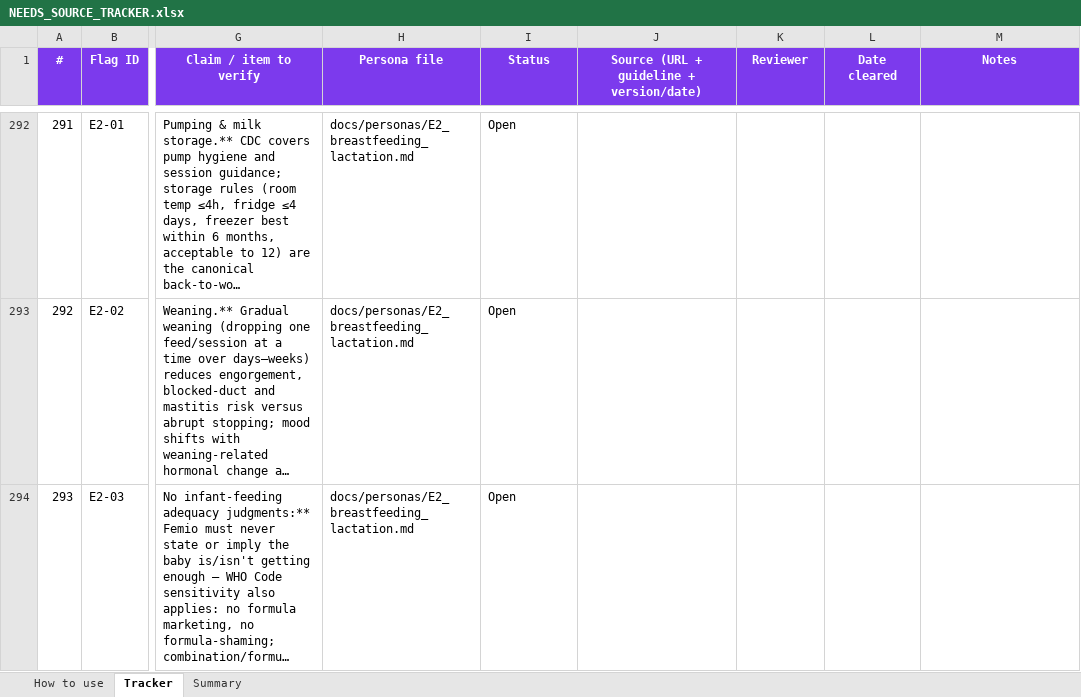
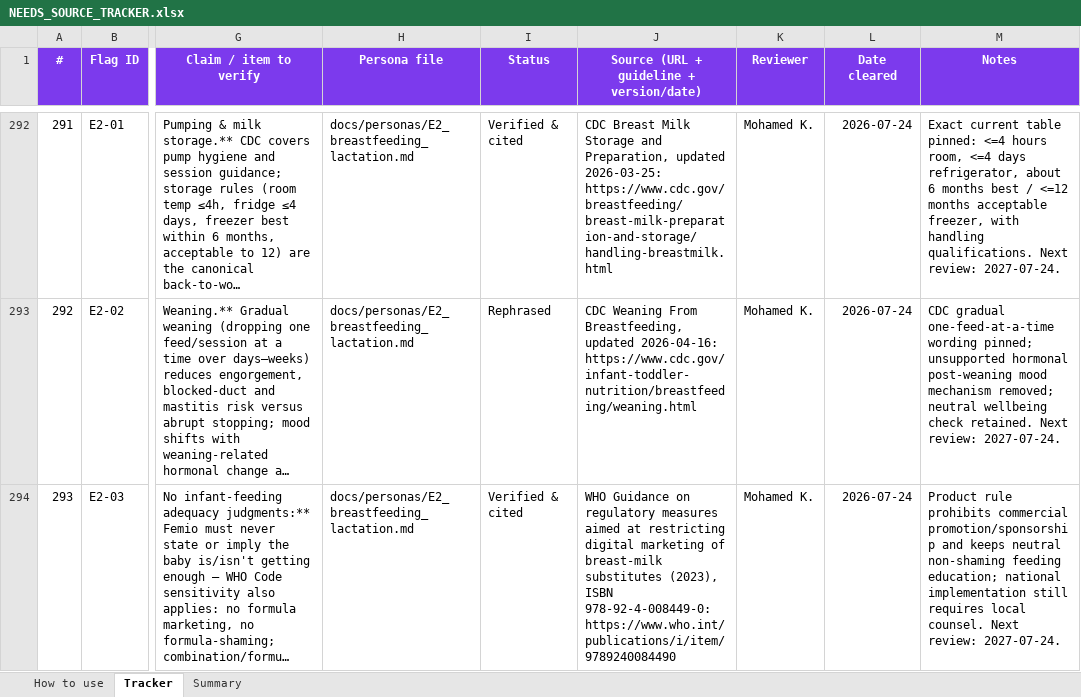
Before and after one commit to KhaledHassanein/Femio, an Excel workbook: docs/compliance/NEEDS_SOURCE_TRACKER.xlsx, sheet Tracker, drawn as a sheet; only a part is shown, gaps mark what is left out; long unchanged cells end in …; values as stored, in another font and other column widths than the file's, no borders; the diff covers the shown part only; the diff names each change by its address in the sheet, - before the commit and + after, or states it on an @@ line.

```diff
--- a/docs/compliance/NEEDS_SOURCE_TRACKER.xlsx (sheet Tracker)
+++ b/docs/compliance/NEEDS_SOURCE_TRACKER.xlsx (sheet Tracker)
-I292 (Status): Open
+I292 (Status): Verified & cited
-J292: (empty)
+J292: CDC Breast Milk Storage and Preparation, updated 2026-03-25: https://www.cdc.gov/breastfeeding/breast-milk-preparation-and-storage/handling-breastmilk.html
-K292:K294 (Reviewer): (empty)
+K292:K294 (Reviewer): Mohamed K.
-L292:L294 (Date cleared): (empty)
+L292:L294 (Date cleared): 2026-07-24
-M292 (Notes): (empty)
+M292 (Notes): Exact current table pinned: <=4 hours room, <=4 days refrigerator, about 6 months best / <=12 months acceptable freezer, with handling qualifications. Next review: 2027-07-24.
-I293 (Status): Open
+I293 (Status): Rephrased
-J293: (empty)
+J293: CDC Weaning From Breastfeeding, updated 2026-04-16: https://www.cdc.gov/infant-toddler-nutrition/breastfeeding/weaning.html
-M293 (Notes): (empty)
+M293 (Notes): CDC gradual one-feed-at-a-time wording pinned; unsupported hormonal post-weaning mood mechanism removed; neutral wellbeing check retained. Next review: 2027-07-24.
-I294 (Status): Open
+I294 (Status): Verified & cited
-J294: (empty)
+J294: WHO Guidance on regulatory measures aimed at restricting digital marketing of breast-milk substitutes (2023), ISBN 978-92-4-008449-0: https://www.who.int/publications/i/item/9789240084490
-M294 (Notes): (empty)
+M294 (Notes): Product rule prohibits commercial promotion/sponsorship and keeps neutral non-shaming feeding education; national implementation still requires local counsel. Next review: 2027-07-24.
```
Also changed, not shown: 1500 edited cells elsewhere in this sheet, sheet Summary, 1 other file.
